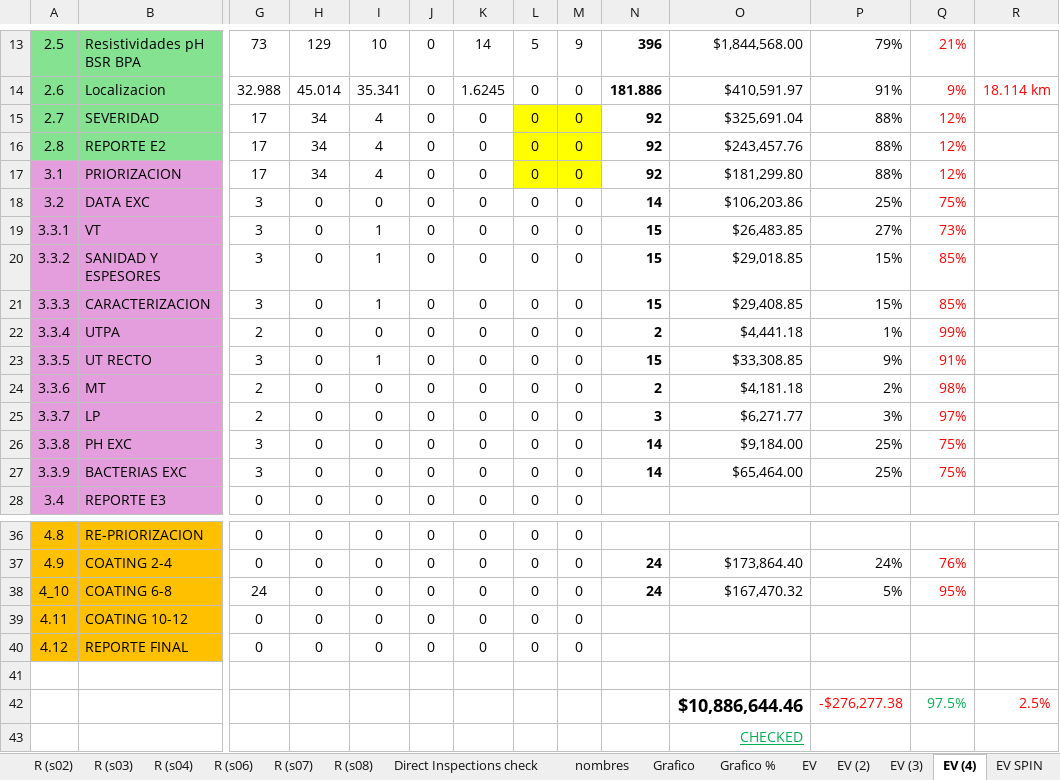
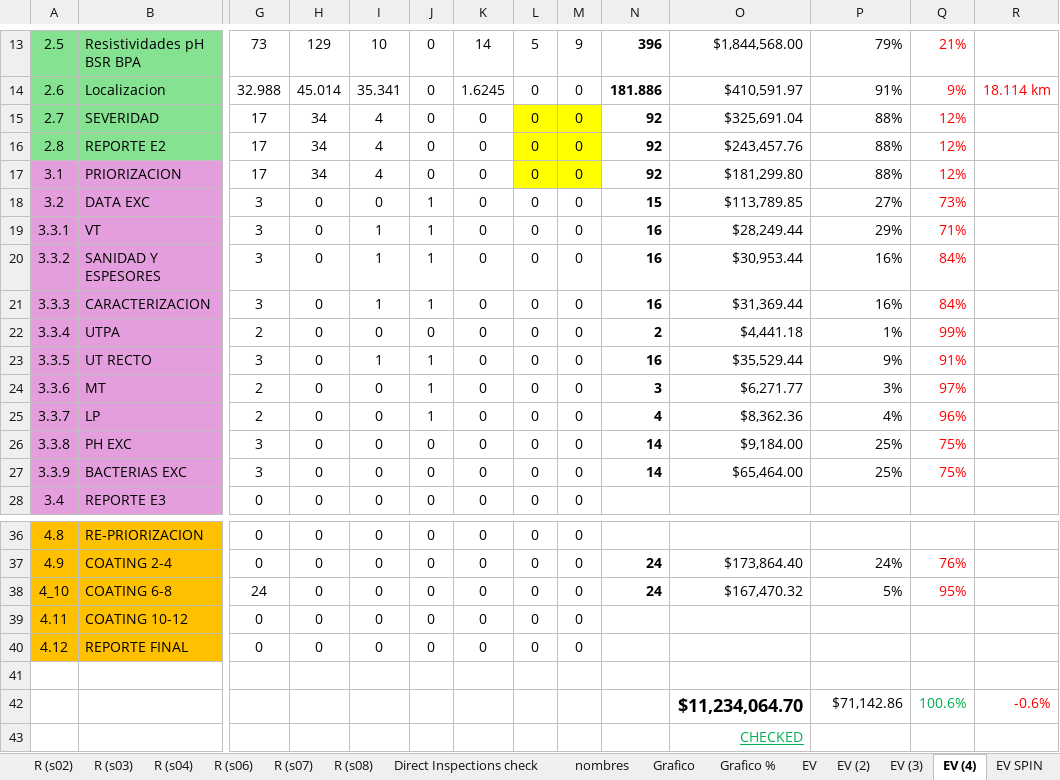
Before and after one commit to crooss/Dash_DGJ, an Excel workbook: data/Reporte de Actividades Diarias CPI.xlsx, sheet EV (4), drawn as a sheet; only a part is shown, gaps mark what is left out; values as stored, in another font and other column widths than the file's, no borders; conditional formats not drawn; removed rows and columns are numbered as before the commit, all else as after; rows hold the shown columns only; the diff covers the shown part only; the diff names each change by its address in the sheet, - before the commit and + after, or states it on an @@ line.

```diff
--- a/data/Reporte de Actividades Diarias CPI.xlsx (sheet EV (4))
+++ b/data/Reporte de Actividades Diarias CPI.xlsx (sheet EV (4))
-J18:J21: 0
+J18:J21: 1
-N18: 14
+N18: 15
-O18: $106,203.86
+O18: $113,789.85
-P18: 25%
+P18: 27%
-Q18: 75%
+Q18: 73%
-N19:N21: 15
+N19:N21: 16
-O19: $26,483.85
+O19: $28,249.44
-P19: 27%
+P19: 29%
-Q19: 73%
+Q19: 71%
-O20: $29,018.85
+O20: $30,953.44
-P20:P21: 15%
+P20:P21: 16%
-Q20:Q21: 85%
+Q20:Q21: 84%
-O21: $29,408.85
+O21: $31,369.44
-J23:J25: 0
+J23:J25: 1
-N23: 15
+N23: 16
-O23: $33,308.85
+O23: $35,529.44
-N24: 2
+N24: 3
-O24: $4,181.18
+O24: $6,271.77
-P24: 2%
+P24: 3%
-Q24: 98%
+Q24: 97%
-N25: 3
+N25: 4
-O25: $6,271.77
+O25: $8,362.36
-P25: 3%
+P25: 4%
-Q25: 97%
+Q25: 96%
-row 42:  |  |  |  |  |  |  |  |  |  | $10,886,644.46 | -$276,277.38 | 97.5% | 2.5%
+row 42:  |  |  |  |  |  |  |  |  |  | $11,234,064.70 | $71,142.86 | 100.6% | -0.6%
```
Also changed, not shown: 12 edited cells elsewhere in this sheet, sheet diario, sheet R (s04), sheet R (s03), sheet EV (3), sheet Grafico, sheet EV SPIN, 10 more sheets, formulas that keep their value, hidden cells, charts or pictures, 1 other file.
